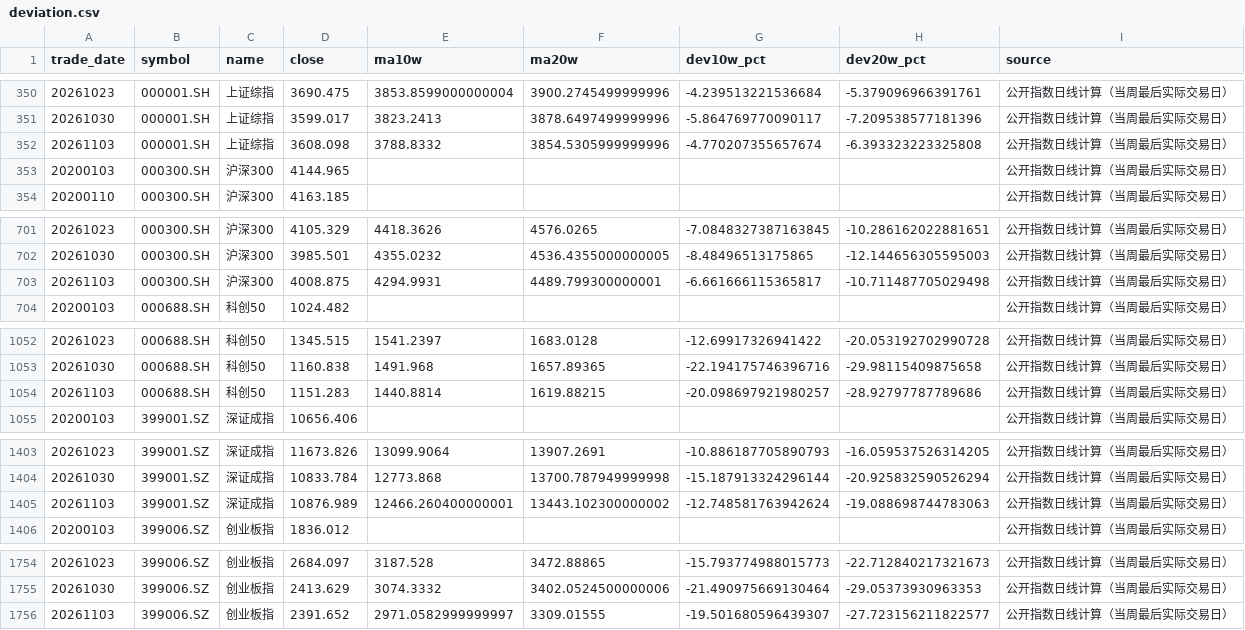
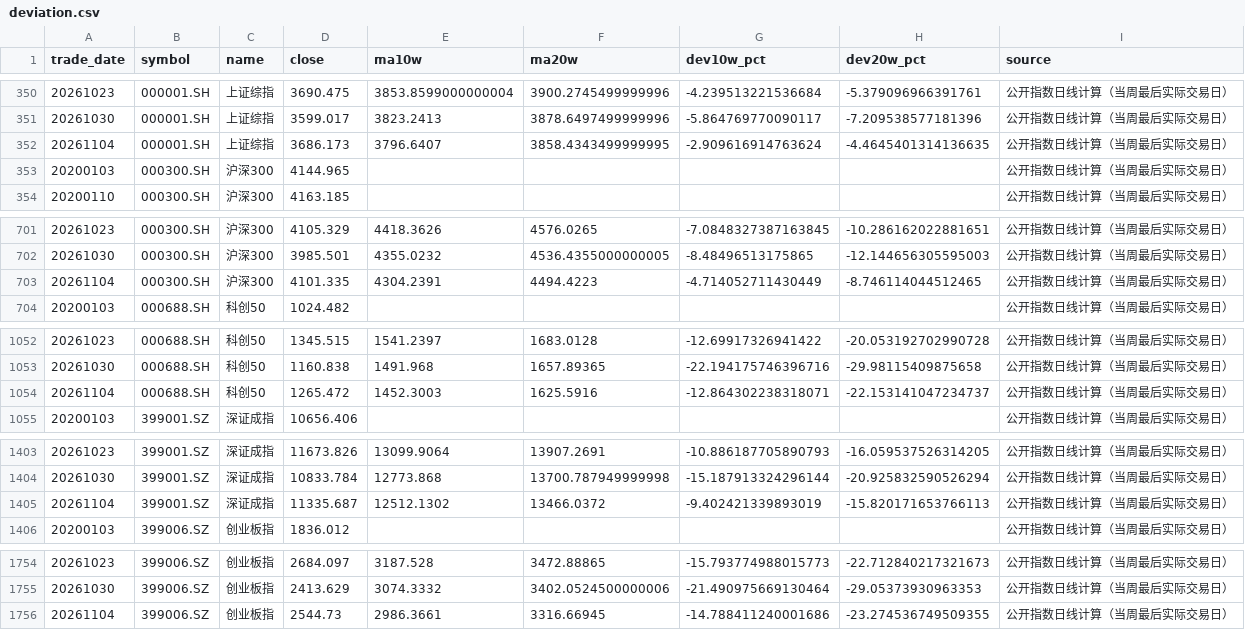
Before and after one commit to littlepeachh/macroscope-dashboard-v52, a CSV file: data/deviation.csv, drawn as a sheet; only a part is shown, gaps mark what is left out; removed rows and columns are numbered as before the commit, all else as after; the diff names each change by its address in the sheet, - before the commit and + after, or states it on an @@ line.

```diff
--- a/data/deviation.csv
+++ b/data/deviation.csv
-row 352: 20261103 | 000001.SH | 上证综指 | 3608.098 | 3788.8332 | 3854.5305999999996 | -4.770207355657674 | -6.393323223325808 | 公开指数日线计算（当周最后实际交易日）
+row 352: 20261104 | 000001.SH | 上证综指 | 3686.173 | 3796.6407 | 3858.4343499999995 | -2.909616914763624 | -4.4645401314136635 | 公开指数日线计算（当周最后实际交易日）
-row 703: 20261103 | 000300.SH | 沪深300 | 4008.875 | 4294.9931 | 4489.799300000001 | -6.661666115365817 | -10.711487705029498 | 公开指数日线计算（当周最后实际交易日）
+row 703: 20261104 | 000300.SH | 沪深300 | 4101.335 | 4304.2391 | 4494.4223 | -4.714052711430449 | -8.746114044512465 | 公开指数日线计算（当周最后实际交易日）
-row 1054: 20261103 | 000688.SH | 科创50 | 1151.283 | 1440.8814 | 1619.88215 | -20.098697921980257 | -28.92797787789686 | 公开指数日线计算（当周最后实际交易日）
+row 1054: 20261104 | 000688.SH | 科创50 | 1265.472 | 1452.3003 | 1625.5916 | -12.864302238318071 | -22.153141047234737 | 公开指数日线计算（当周最后实际交易日）
-row 1405: 20261103 | 399001.SZ | 深证成指 | 10876.989 | 12466.260400000001 | 13443.102300000002 | -12.748581763942624 | -19.088698744783063 | 公开指数日线计算（当周最后实际交易日）
+row 1405: 20261104 | 399001.SZ | 深证成指 | 11335.687 | 12512.1302 | 13466.0372 | -9.402421339893019 | -15.820171653766113 | 公开指数日线计算（当周最后实际交易日）
-row 1756: 20261103 | 399006.SZ | 创业板指 | 2391.652 | 2971.0582999999997 | 3309.01555 | -19.501680596439307 | -27.723156211822577 | 公开指数日线计算（当周最后实际交易日）
+row 1756: 20261104 | 399006.SZ | 创业板指 | 2544.73 | 2986.3661 | 3316.66945 | -14.788411240001686 | -23.274536749509355 | 公开指数日线计算（当周最后实际交易日）
```
Also changed, not shown: 4 other files.
